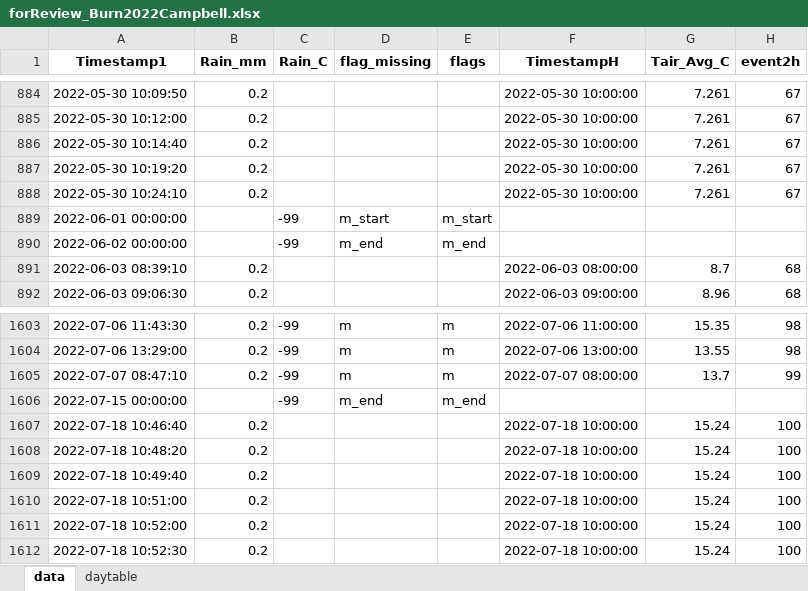
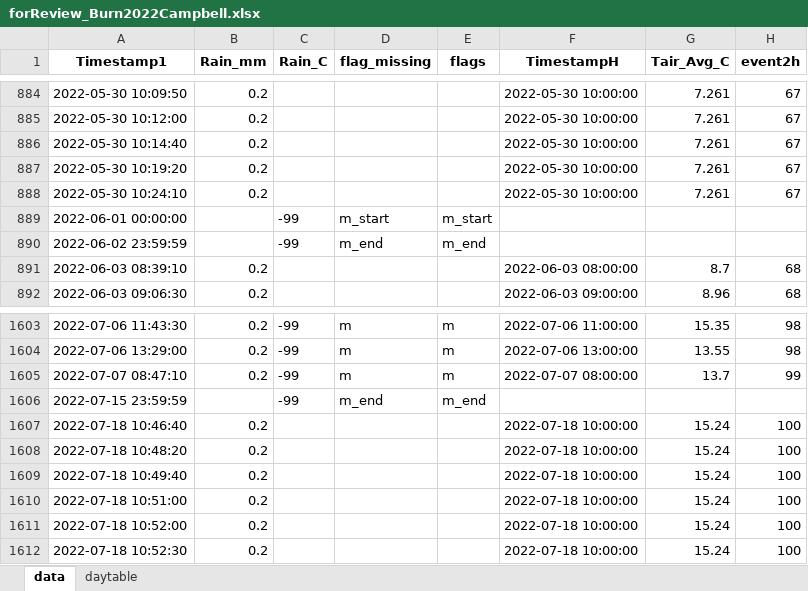
Before and after one commit to SCROOKSH/tbrg-qc, an Excel workbook: 02_test4review/forReview_Burn2022Campbell.xlsx, sheet data, drawn as a sheet; only a part is shown, gaps mark what is left out; values as stored, in another font and other column widths than the file's, no borders; the diff names each change by its address in the sheet, - before the commit and + after, or states it on an @@ line.

```diff
--- a/02_test4review/forReview_Burn2022Campbell.xlsx (sheet data)
+++ b/02_test4review/forReview_Burn2022Campbell.xlsx (sheet data)
-A890 (Timestamp1): 2022-06-02 00:00:00
+A890 (Timestamp1): 2022-06-02 23:59:59
-A1606 (Timestamp1): 2022-07-15 00:00:00
+A1606 (Timestamp1): 2022-07-15 23:59:59
```
Also changed, not shown: sheet daytable, 02_test4review/forReview_Cabin2022Campbell.xlsx, 02_test4review/forReview_Cabin2022HoBo.xlsx, 57 other files.
